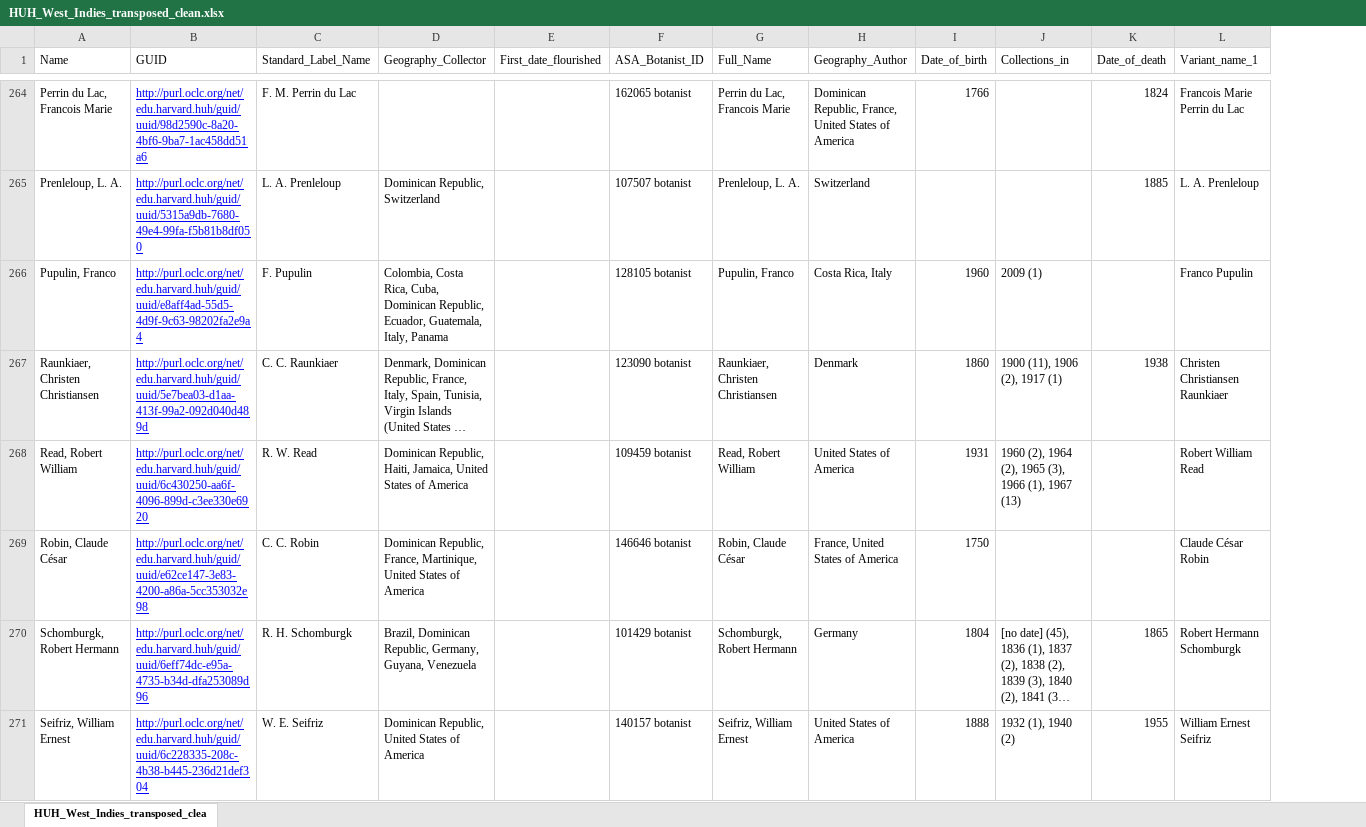
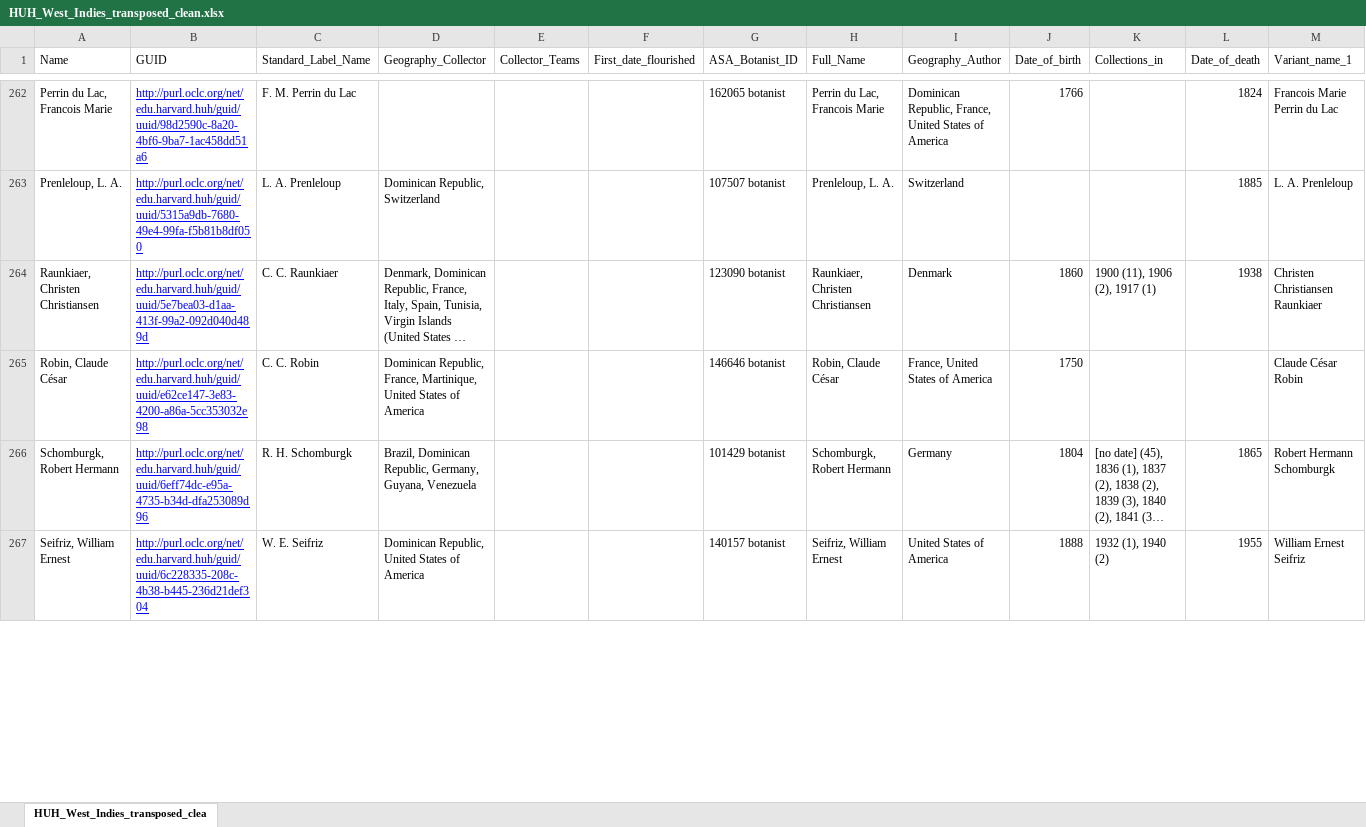
Before and after one commit to rherbst123/FieldMuseum-EMU-Master, an Excel workbook: HUH/HUH_West_Indies_transposed_clean.xlsx, sheet HUH_West_Indies_transposed_clea, drawn as a sheet; only a part is shown, gaps mark what is left out; long unchanged cells end in …; values as stored, in another font and other column widths than the file's, no borders; charts and pictures not drawn; removed rows and columns are numbered as before the commit, all else as after; rows hold the shown columns only; the diff covers the shown part only; the diff names each change by its address in the sheet, - before the commit and + after, or states it on an @@ line.

```diff
--- a/HUH/HUH_West_Indies_transposed_clean.xlsx (sheet HUH_West_Indies_transposed_clea)
+++ b/HUH/HUH_West_Indies_transposed_clean.xlsx (sheet HUH_West_Indies_transposed_clea)
+column E (Collector_Teams), empty
-row 266: Pupulin, Franco | http://purl.oclc.org/net/edu.harvard.huh/guid/uuid/e8aff4ad-55d5-4d9f-9c63-98202fa2e9a4 | F. Pupulin | Colombia, Costa Rica, Cuba, Dominican Republic, Ecuador, Guatemala, Italy, Panama |  | 128105 botanist | Pupulin, Franco | Costa Rica, Italy | 1960 | 2009 (1) |  | Franco Pupulin
-row 268: Read, Robert William | http://purl.oclc.org/net/edu.harvard.huh/guid/uuid/6c430250-aa6f-4096-899d-c3ee330e6920 | R. W. Read | Dominican Republic, Haiti, Jamaica, United States of America |  | 109459 botanist | Read, Robert William | United States of America | 1931 | 1960 (2), 1964 (2), 1965 (3), 1966 (1), 1967 (13) |  | Robert William Read
```
Also changed, not shown: 15 removed rows elsewhere in this sheet, HUH/HUH_CAmer_transposed_clean.xlsx, 1 other file.
